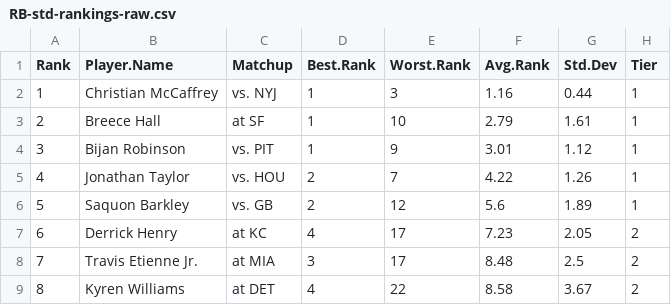
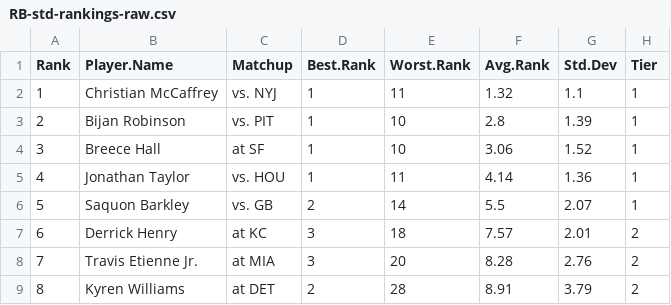
Before and after one commit to makoncline/fantasy-tiers, a CSV file: public/data/rankings/RB-std-rankings-raw.csv, drawn as a sheet; only a part is shown; the diff covers the shown part only.

```diff
--- a/public/data/rankings/RB-std-rankings-raw.csv
+++ b/public/data/rankings/RB-std-rankings-raw.csv
@@ -1,9 +1,9 @@
 "Rank","Player.Name","Matchup","Best.Rank","Worst.Rank","Avg.Rank","Std.Dev","Tier"
-1,"Christian McCaffrey","vs. NYJ",1,3,1.16,0.44,"1"
-2,"Breece Hall","at SF",1,10,2.79,1.61,"1"
-3,"Bijan Robinson","vs. PIT",1,9,3.01,1.12,"1"
-4,"Jonathan Taylor","vs. HOU",2,7,4.22,1.26,"1"
-5,"Saquon Barkley","vs. GB",2,12,5.6,1.89,"1"
-6,"Derrick Henry","at KC",4,17,7.23,2.05,"2"
-7,"Travis Etienne Jr.","at MIA",3,17,8.48,2.5,"2"
-8,"Kyren Williams","at DET",4,22,8.58,3.67,"2"
+1,"Christian McCaffrey","vs. NYJ",1,11,1.32,1.1,"1"
+2,"Bijan Robinson","vs. PIT",1,10,2.8,1.39,"1"
+3,"Breece Hall","at SF",1,10,3.06,1.52,"1"
+4,"Jonathan Taylor","vs. HOU",1,11,4.14,1.36,"1"
+5,"Saquon Barkley","vs. GB",2,14,5.5,2.07,"1"
+6,"Derrick Henry","at KC",3,18,7.57,2.01,"2"
+7,"Travis Etienne Jr.","at MIA",3,20,8.28,2.76,"2"
+8,"Kyren Williams","at DET",2,28,8.91,3.79,"2"
```
Also changed, not shown: 140 edited cells elsewhere in this file, public/data/rankings/FLEX-half-rankings-raw.csv, public/data/rankings/FLEX-ppr-rankings-raw.csv, 52 other files.
